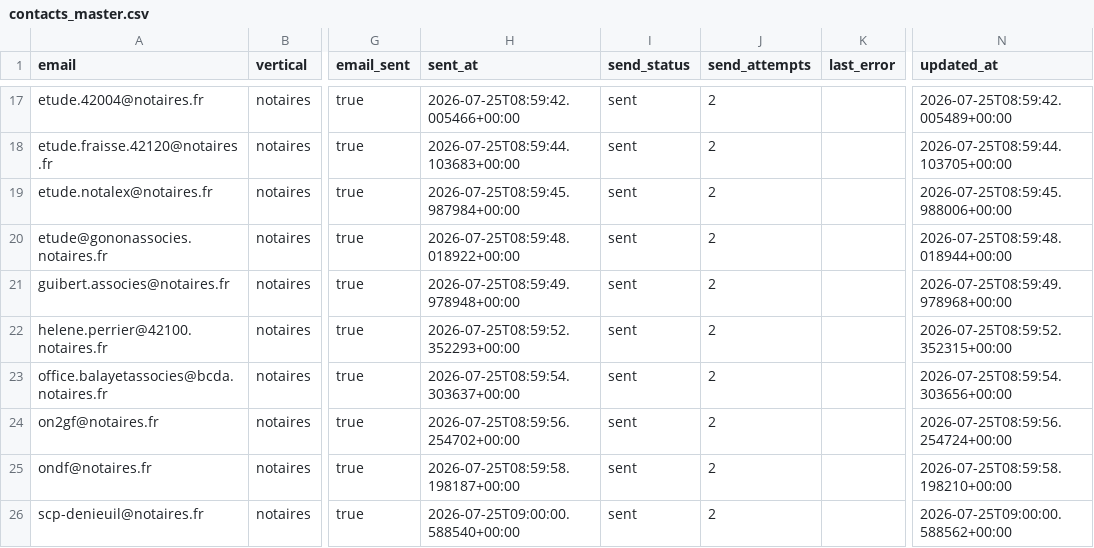
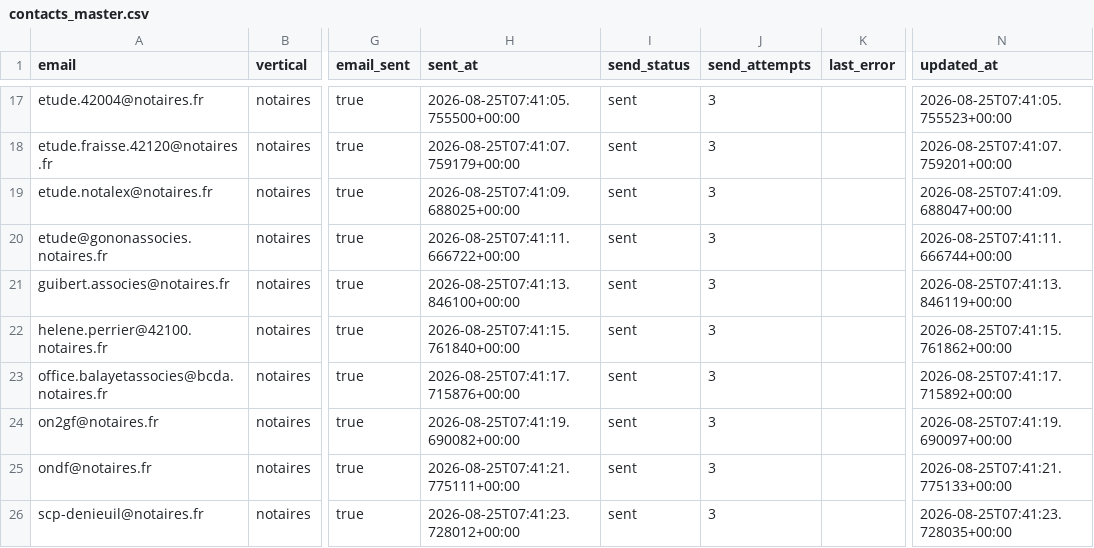
Before and after one commit to Romtaug/contacts-residence-portail-rouge, a CSV file: master/contacts_master.csv, drawn as a sheet; only a part is shown, gaps mark what is left out; the diff covers the shown part only; the diff names each change by its address in the sheet, - before the commit and + after, or states it on an @@ line.

```diff
--- a/master/contacts_master.csv
+++ b/master/contacts_master.csv
-H17 (sent_at): 2026-07-25T08:59:42.005466+00:00
+H17 (sent_at): 2026-08-25T07:41:05.755500+00:00
-J17:J26 (send_attempts): 2
+J17:J26 (send_attempts): 3
-N17 (updated_at): 2026-07-25T08:59:42.005489+00:00
+N17 (updated_at): 2026-08-25T07:41:05.755523+00:00
-H18 (sent_at): 2026-07-25T08:59:44.103683+00:00
+H18 (sent_at): 2026-08-25T07:41:07.759179+00:00
-N18 (updated_at): 2026-07-25T08:59:44.103705+00:00
+N18 (updated_at): 2026-08-25T07:41:07.759201+00:00
-H19 (sent_at): 2026-07-25T08:59:45.987984+00:00
+H19 (sent_at): 2026-08-25T07:41:09.688025+00:00
-N19 (updated_at): 2026-07-25T08:59:45.988006+00:00
+N19 (updated_at): 2026-08-25T07:41:09.688047+00:00
-H20 (sent_at): 2026-07-25T08:59:48.018922+00:00
+H20 (sent_at): 2026-08-25T07:41:11.666722+00:00
-N20 (updated_at): 2026-07-25T08:59:48.018944+00:00
+N20 (updated_at): 2026-08-25T07:41:11.666744+00:00
-H21 (sent_at): 2026-07-25T08:59:49.978948+00:00
+H21 (sent_at): 2026-08-25T07:41:13.846100+00:00
-N21 (updated_at): 2026-07-25T08:59:49.978968+00:00
+N21 (updated_at): 2026-08-25T07:41:13.846119+00:00
-H22 (sent_at): 2026-07-25T08:59:52.352293+00:00
+H22 (sent_at): 2026-08-25T07:41:15.761840+00:00
-N22 (updated_at): 2026-07-25T08:59:52.352315+00:00
+N22 (updated_at): 2026-08-25T07:41:15.761862+00:00
-H23 (sent_at): 2026-07-25T08:59:54.303637+00:00
+H23 (sent_at): 2026-08-25T07:41:17.715876+00:00
-N23 (updated_at): 2026-07-25T08:59:54.303656+00:00
+N23 (updated_at): 2026-08-25T07:41:17.715892+00:00
-H24 (sent_at): 2026-07-25T08:59:56.254702+00:00
+H24 (sent_at): 2026-08-25T07:41:19.690082+00:00
-N24 (updated_at): 2026-07-25T08:59:56.254724+00:00
+N24 (updated_at): 2026-08-25T07:41:19.690097+00:00
-H25 (sent_at): 2026-07-25T08:59:58.198187+00:00
+H25 (sent_at): 2026-08-25T07:41:21.775111+00:00
-N25 (updated_at): 2026-07-25T08:59:58.198210+00:00
+N25 (updated_at): 2026-08-25T07:41:21.775133+00:00
-H26 (sent_at): 2026-07-25T09:00:00.588540+00:00
+H26 (sent_at): 2026-08-25T07:41:23.728012+00:00
-N26 (updated_at): 2026-07-25T09:00:00.588562+00:00
+N26 (updated_at): 2026-08-25T07:41:23.728035+00:00
```
Also changed, not shown: 45 edited cells elsewhere in this file.
